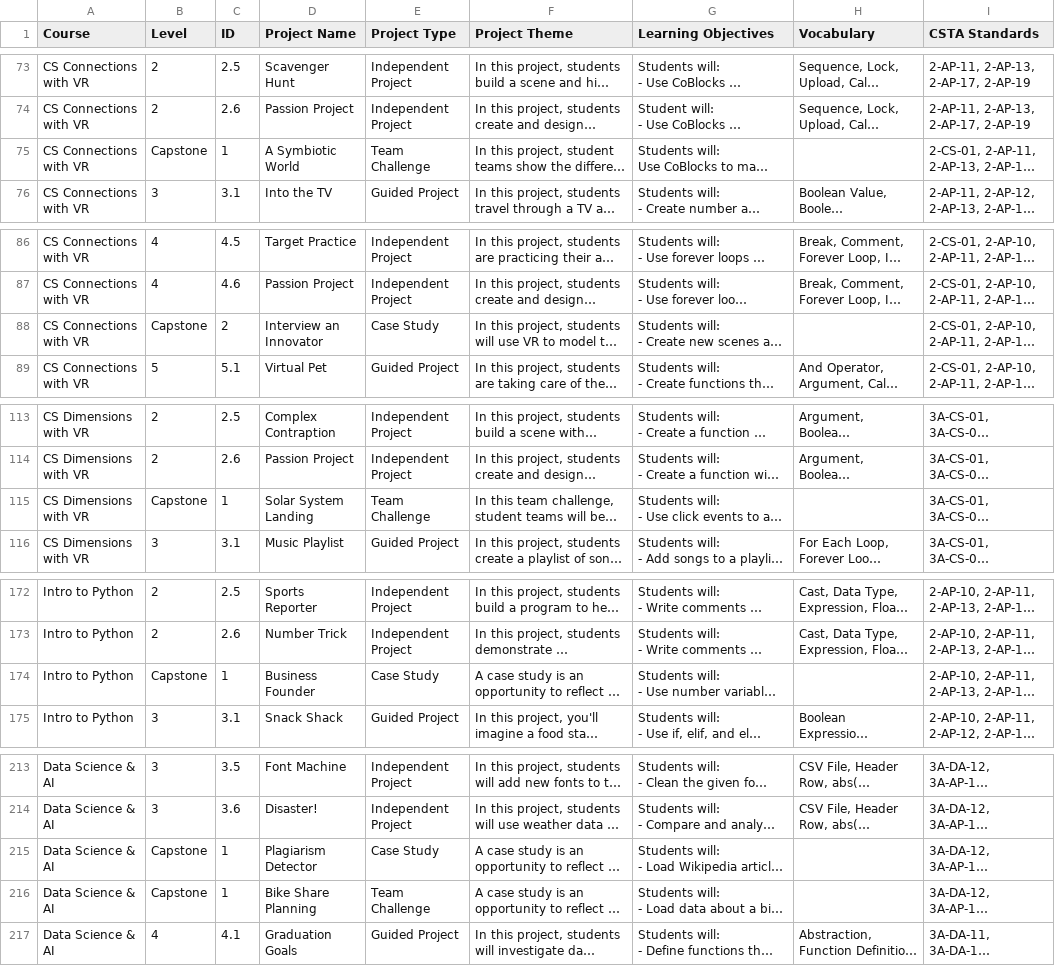
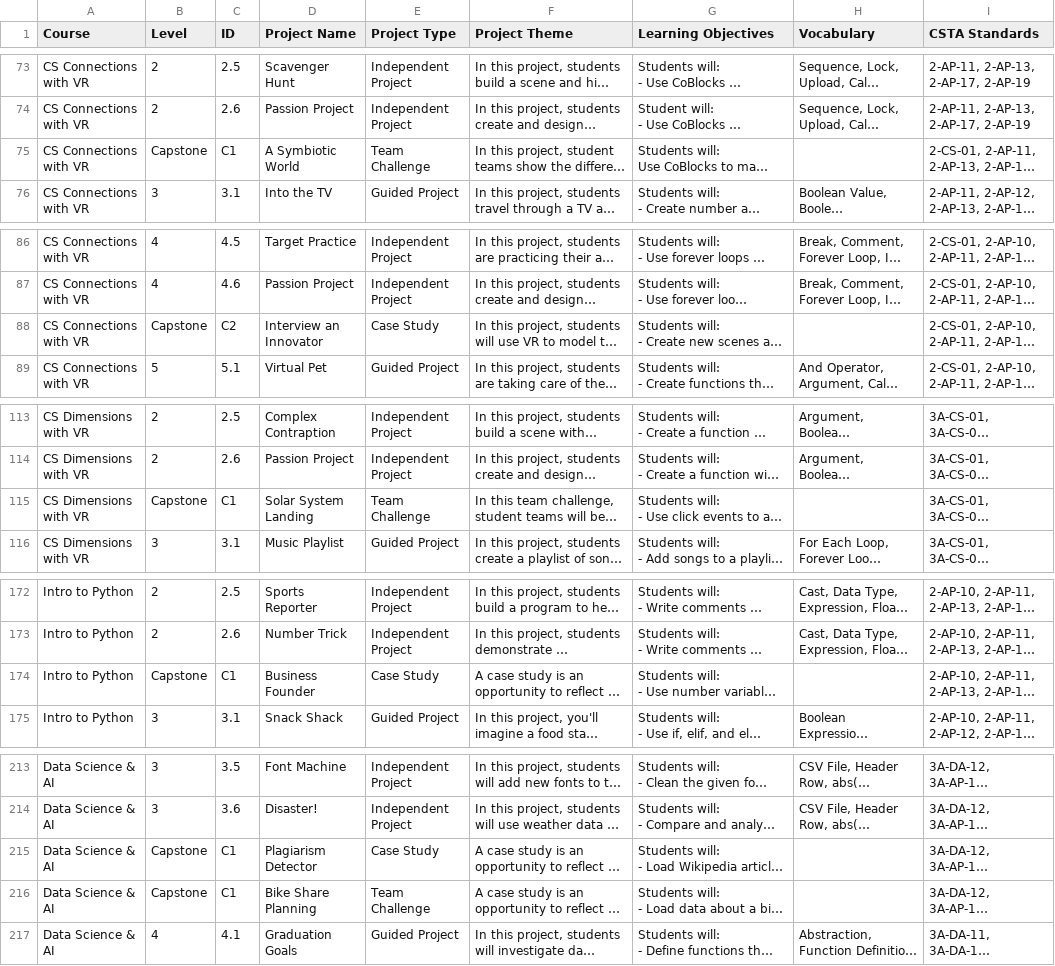
Before and after one commit to hannah-faith/hwcs-state-alignment, a CSV file: Scope_Sequence.csv, drawn as a sheet; only a part is shown, gaps mark what is left out; long unchanged cells end in …; the diff covers the shown part only; the diff names each change by its address in the sheet, - before the commit and + after, or states it on an @@ line.

Commit message:
Update Scope & Sequence

```diff
--- a/Scope_Sequence.csv
+++ b/Scope_Sequence.csv
-C75 (ID): 1
+C75 (ID): C1
-C88 (ID): 2
+C88 (ID): C2
-C115 (ID): 1
+C115 (ID): C1
-C174 (ID): 1
+C174 (ID): C1
-C215:C216 (ID): 1
+C215:C216 (ID): C1
```
Also changed, not shown: 1 edited cell elsewhere in this file, 1 other file.
